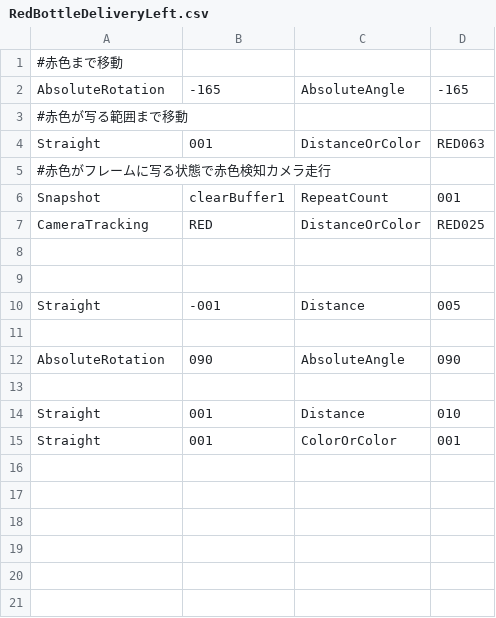
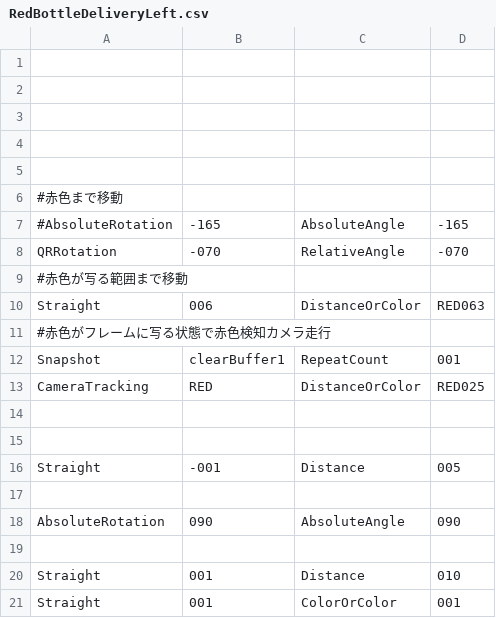
Before and after one commit to KatLab-MiyazakiUniv/etrobocon2026, a CSV file: datafiles/commands/Area/RedBottleDeliveryLeft.csv, drawn as a sheet.

```diff
--- a/datafiles/commands/Area/RedBottleDeliveryLeft.csv
+++ b/datafiles/commands/Area/RedBottleDeliveryLeft.csv
@@ -1,5 +1,11 @@
+
+
+
+
+
 #赤色まで移動
-AbsoluteRotation,-165,AbsoluteAngle,-165
+#AbsoluteRotation,-165,AbsoluteAngle,-165
+QRRotation,-070,RelativeAngle,-070
 #赤色が写る範囲まで移動
-Straight,001,DistanceOrColor,RED063
+Straight,006,DistanceOrColor,RED063
 #赤色がフレームに写る状態で赤色検知カメラ走行
```
Also changed, not shown: datafiles/commands/Area/ETZumoLeft.csv, datafiles/commands/Area/LineTraceLeft.csv, 9 other files.
